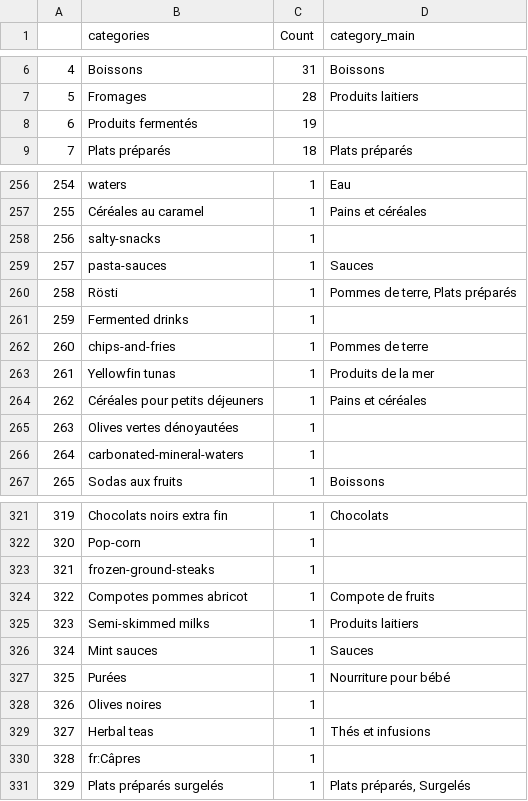
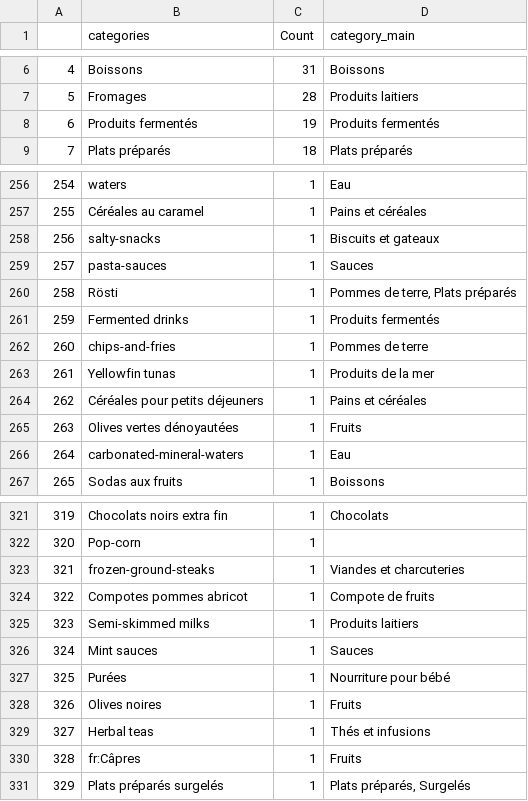
Before and after one commit to MrymZakani/ADA, a CSV file: cleaning_data/categories_cleaning.csv, drawn as a sheet; only a part is shown, gaps mark what is left out; the diff covers the shown part only.

Commit message:
Categories handling

```diff
--- a/cleaning_data/categories_cleaning.csv
+++ b/cleaning_data/categories_cleaning.csv
@@ -7,3 +7,3 @@
 5;Fromages;28;Produits laitiers
-6;Produits fermentés;19;
+6;Produits fermentés;19;Produits fermentés
 7;Plats préparés;18;Plats préparés
@@ -257,6 +257,6 @@
 255;Céréales au caramel;1;Pains et céréales
-256;salty-snacks;1;
+256;salty-snacks;1;Biscuits et gateaux
 257; pasta-sauces;1;Sauces
 258;Rösti;1;Pommes de terre, Plats préparés
-259;Fermented drinks;1;
+259;Fermented drinks;1;Produits fermentés
 260; chips-and-fries;1;Pommes de terre
@@ -264,4 +264,4 @@
 262;Céréales pour petits déjeuners;1;Pains et céréales
-263;Olives vertes dénoyautées;1;
-264; carbonated-mineral-waters;1;
+263;Olives vertes dénoyautées;1;Fruits
+264; carbonated-mineral-waters;1;Eau
 265;Sodas aux fruits;1;Boissons
@@ -322,3 +322,3 @@
 320;Pop-corn;1;
-321; frozen-ground-steaks;1;
+321; frozen-ground-steaks;1;Viandes et charcuteries
 322;Compotes pommes abricot;1;Compote de fruits
@@ -327,5 +327,5 @@
 325;Purées;1;Nourriture pour bébé
-326;Olives noires;1;
+326;Olives noires;1;Fruits
 327;Herbal teas;1;Thés et infusions
-328; fr:Câpres;1;
+328; fr:Câpres;1;Fruits
 329;Plats préparés surgelés;1;Plats préparés, Surgelés
```
Also changed, not shown: 10 edited cells elsewhere in this file, cleaning_data/origins_cleaning.csv, 6 other files.
